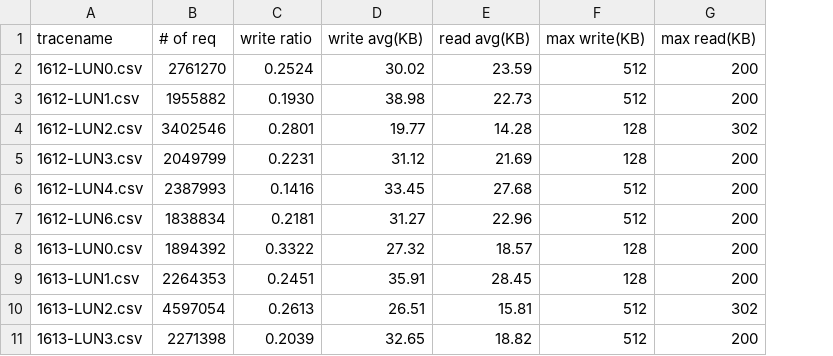
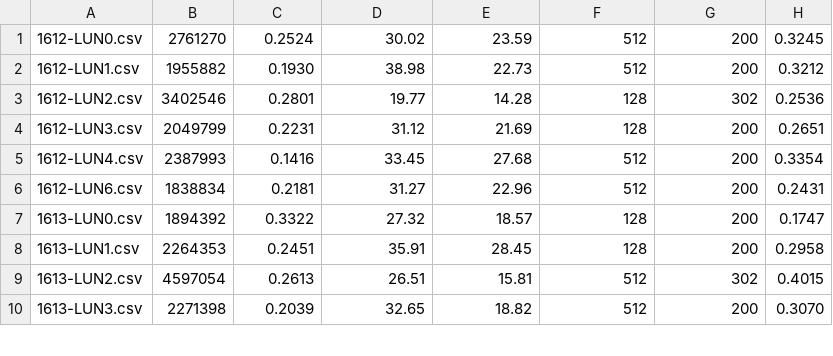
Before and after one commit to tcyfree/trace-analysis, a CSV file: trace-analysis/overview-lun.csv, drawn as a sheet; only a part is shown; removed rows and columns are numbered as before the commit, all else as after; the diff names each change by its address in the sheet, - before the commit and + after, or states it on an @@ line.

Commit message:
aged ratio

```diff
--- a/trace-analysis/overview-lun.csv
+++ b/trace-analysis/overview-lun.csv
+column H, rows 1-10: 0.3245 | 0.3212 | 0.2536 | 0.2651 | 0.3354 | 0.2431 | 0.1747 | 0.2958 | 0.4015 | 0.3070
-row 1: tracename | # of req | write ratio | write avg(KB) | read avg(KB) | max write(KB) | max read(KB)
```
Also changed, not shown: trace-analysis/overview-msrc.csv, 7 other files.
